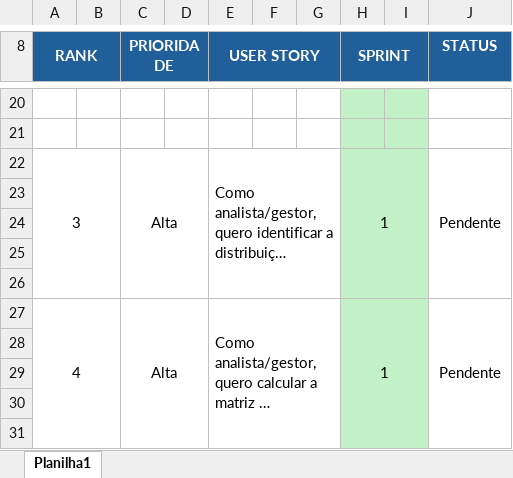
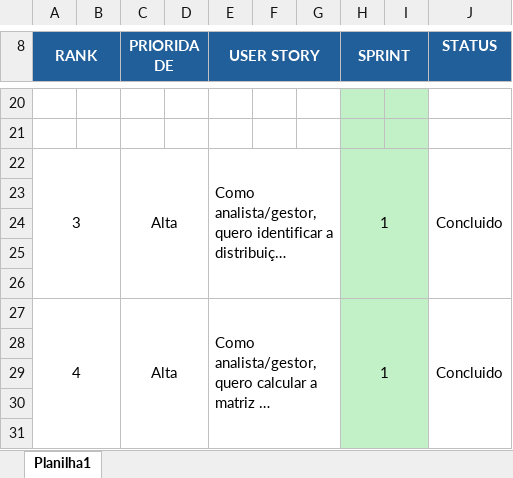
Before and after one commit to LOG-TEAM/API-3, an Excel workbook: Docs/Backlog-LogTeam_2026.xlsx, sheet Planilha1, drawn as a sheet; only a part is shown, gaps mark what is left out; long unchanged cells end in …; values as stored, in another font and other column widths than the file's, no borders; charts and pictures not drawn; the diff covers the shown part only; the diff names each change by its address in the sheet, - before the commit and + after, or states it on an @@ line.

Commit message:
Add files via upload

```diff
--- a/Docs/Backlog-LogTeam_2026.xlsx (sheet Planilha1)
+++ b/Docs/Backlog-LogTeam_2026.xlsx (sheet Planilha1)
-J22 (STATUS): Pendente
+J22 (STATUS): Concluido
-J27 (STATUS): Pendente
+J27 (STATUS): Concluido
```
Also changed, not shown: 9 edited cells elsewhere in this sheet.
